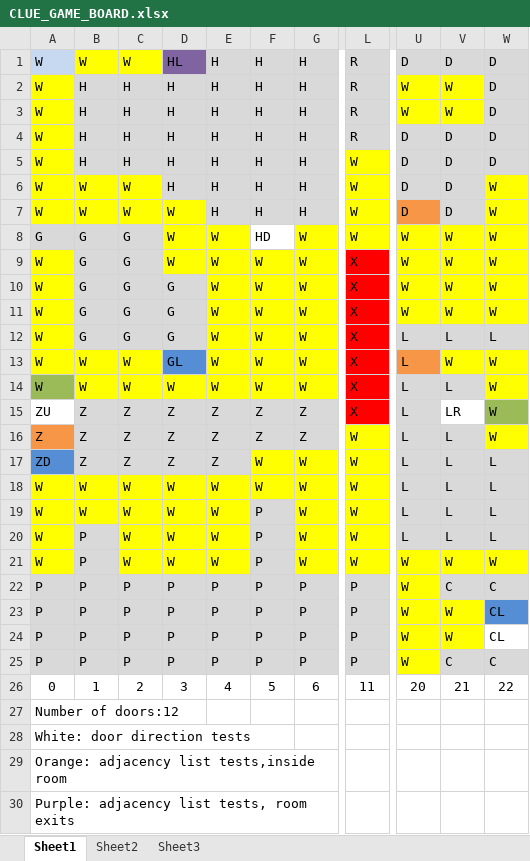
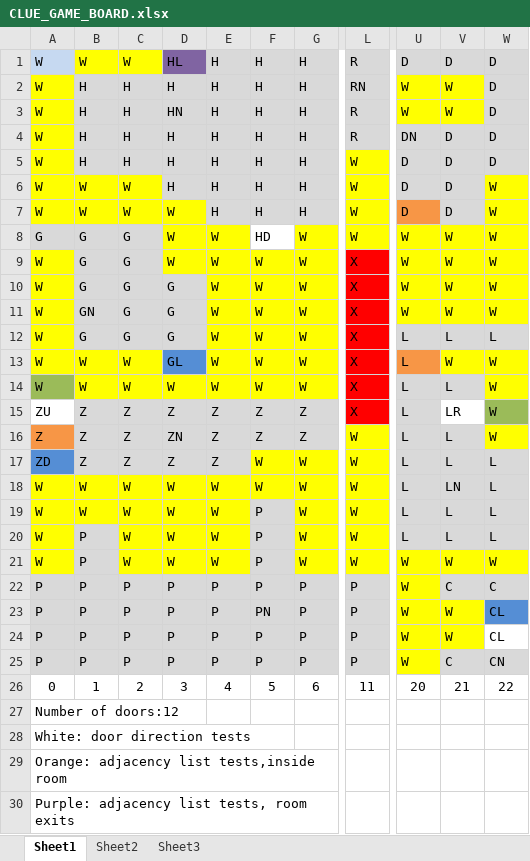
Before and after one commit to DChau10/ClueGame, an Excel workbook: CLUE_GAME_BOARD.xlsx, sheet Sheet1, drawn as a sheet; only a part is shown, gaps mark what is left out; values as stored, in another font and other column widths than the file's, no borders; the diff names each change by its address in the sheet, - before the commit and + after, or states it on an @@ line.

```diff
--- a/CLUE_GAME_BOARD.xlsx (sheet Sheet1)
+++ b/CLUE_GAME_BOARD.xlsx (sheet Sheet1)
-L2: R
+L2: RN
-D3: H
+D3: HN
-U4: D
+U4: DN
-B11: G
+B11: GN
-D16: Z
+D16: ZN
-V18: L
+V18: LN
-F23: P
+F23: PN
-W25: C
+W25: CN
```
Also changed, not shown: 6 other files.
